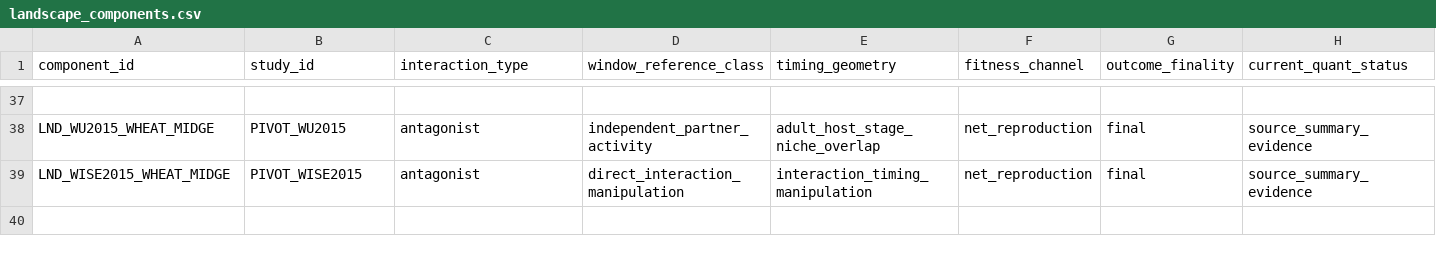
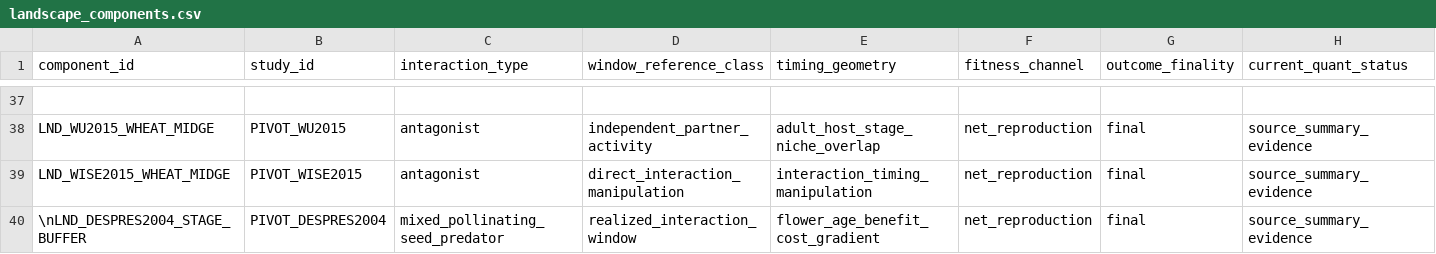
Before and after one commit to zuizui0223/iwe, a CSV file: data/registry/landscape_components.csv, drawn as a sheet; only a part is shown, gaps mark what is left out; rows hold the shown columns only; the diff names each change by its address in the sheet, - before the commit and + after, or states it on an @@ line.

Commit message:
Register Trollius stage-role buffering evidence

```diff
--- a/data/registry/landscape_components.csv
+++ b/data/registry/landscape_components.csv
+row 40: \nLND_DESPRES2004_STAGE_BUFFER | PIVOT_DESPRES2004 | mixed_pollinating_seed_predator | realized_interaction_window | flower_age_benefit_cost_gradient | net_reproduction | final | source_summary_evidence
```
